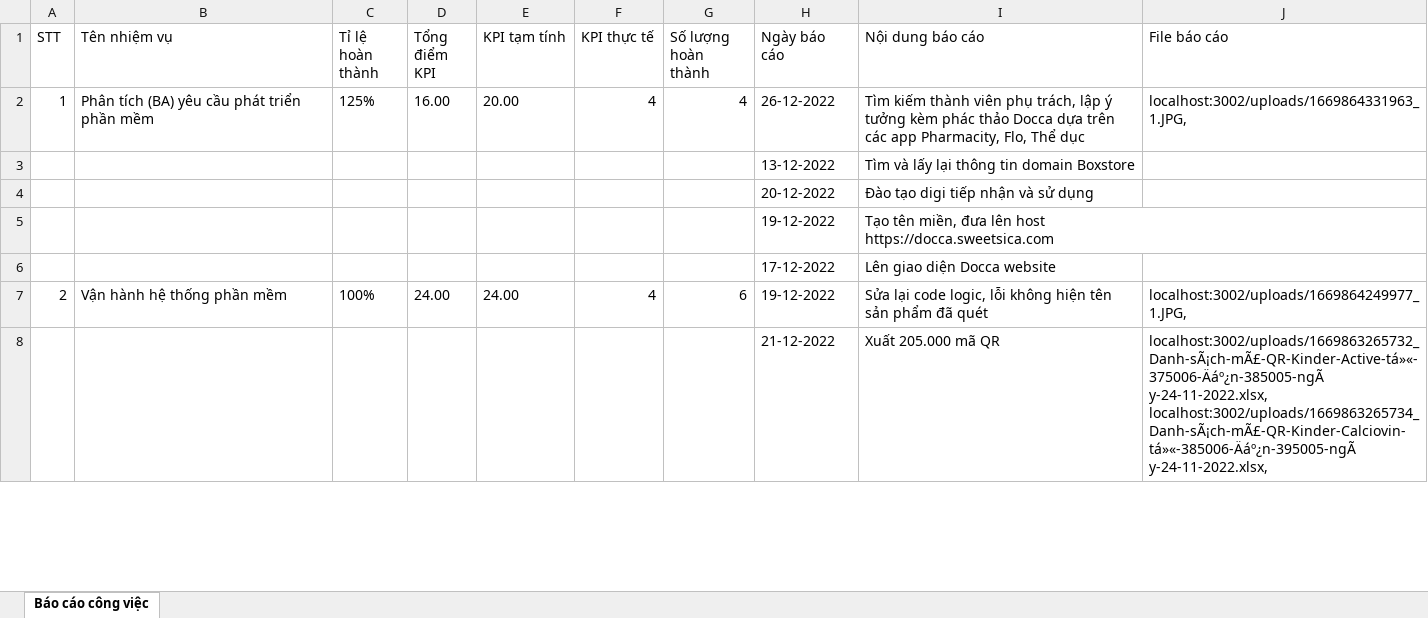
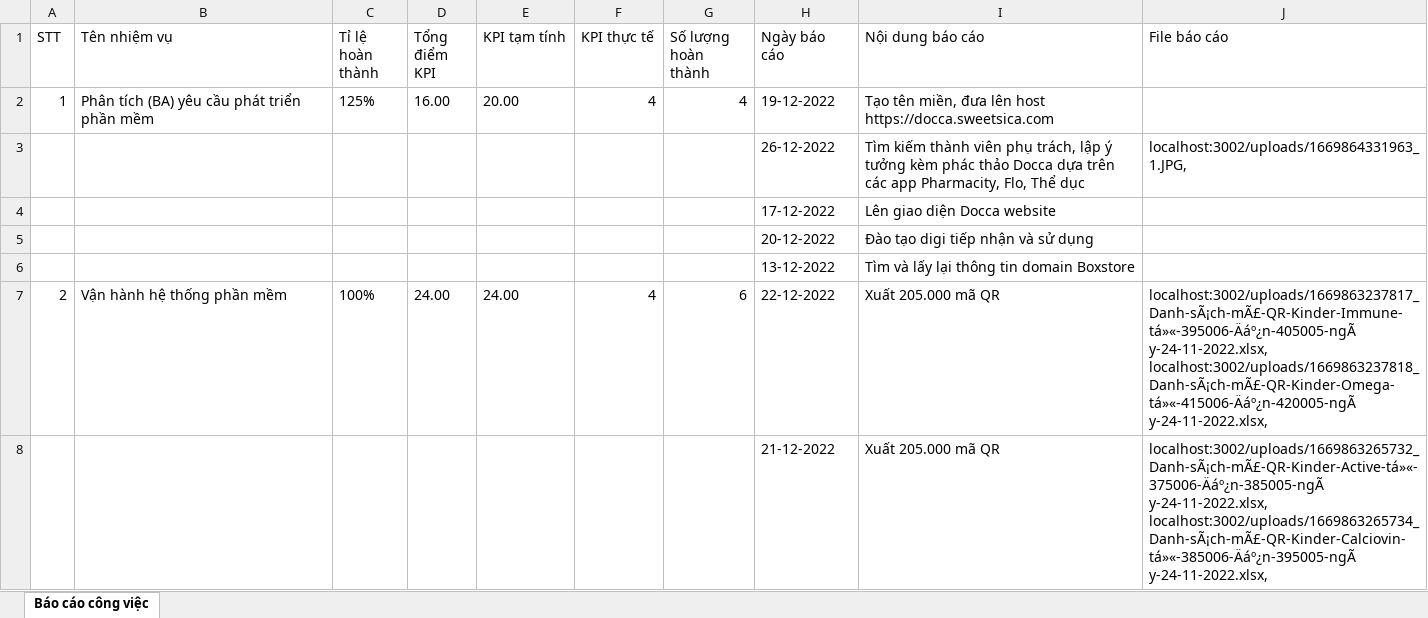
Before and after one commit to hdCanh2000/BE_NODEJS, an Excel workbook: resources/static/files/Báo cáo công việc.xlsx, sheet Báo cáo công việc, drawn as a sheet; only a part is shown; values as stored, in another font and other column widths than the file's, no borders; removed rows and columns are numbered as before the commit, all else as after; ↵ is a line break in a cell; the diff covers the shown part only; the diff names each change by its address in the sheet, - before the commit and + after, or states it on an @@ line.

```diff
--- a/resources/static/files/Báo cáo công việc.xlsx (sheet Báo cáo công việc)
+++ b/resources/static/files/Báo cáo công việc.xlsx (sheet Báo cáo công việc)
-H2 (Ngày báo cáo): 26-12-2022
+H2 (Ngày báo cáo): 19-12-2022
-I2 (Nội dung báo cáo): Tìm kiếm thành viên phụ trách, lập ý tưởng kèm phác thảo Docca dựa trên các app Pharmacity, Flo, Thể dục
+I2 (Nội dung báo cáo): Tạo tên miền, đưa lên host ↵ https://docca.sweetsica.com
-J2 (File báo cáo): localhost:3002/uploads/1669864331963_1.JPG,
+J2 (File báo cáo): (empty)
+row 3:  |  |  |  |  |  |  | 26-12-2022 | Tìm kiếm thành viên phụ trách, lập ý tưởng kèm phác thảo Docca dựa trên các app Pharmacity, Flo, Thể dục | localhost:3002/uploads/1669864331963_1.JPG,
@@ row 6 moved to row 4: 17-12-2022 @@
@@ row 4 moved to row 5: 20-12-2022 @@
-row 5:  |  |  |  |  |  |  | 19-12-2022 | Tạo tên miền, đưa lên host ↵ https://docca.sweetsica.com
-H7 (Ngày báo cáo): 19-12-2022
+H7 (Ngày báo cáo): 22-12-2022
-I7 (Nội dung báo cáo): Sửa lại code logic, lỗi không hiện tên sản phẩm đã quét
+I7 (Nội dung báo cáo): Xuất 205.000 mã QR
-J7 (File báo cáo): localhost:3002/uploads/1669864249977_1.JPG,
+J7 (File báo cáo): localhost:3002/uploads/1669863237817_Danh-sÃ¡ch-mÃ£-QR-Kinder-Immune-tá»«-395006-Äáº¿n-405005-ngÃ y-24-11-2022.xlsx, localhost:3002/uploads/1669863237818_Danh-sÃ¡ch-mÃ£-QR-Kinder-Omega-tá»«-415006-Äáº¿n-420005-ngÃ y-24-11-2022.xlsx,
```
Also changed, not shown: 7 added rows, 6 removed rows, 3 moved rows and 16 edited cells elsewhere in this sheet, 8 other files.
